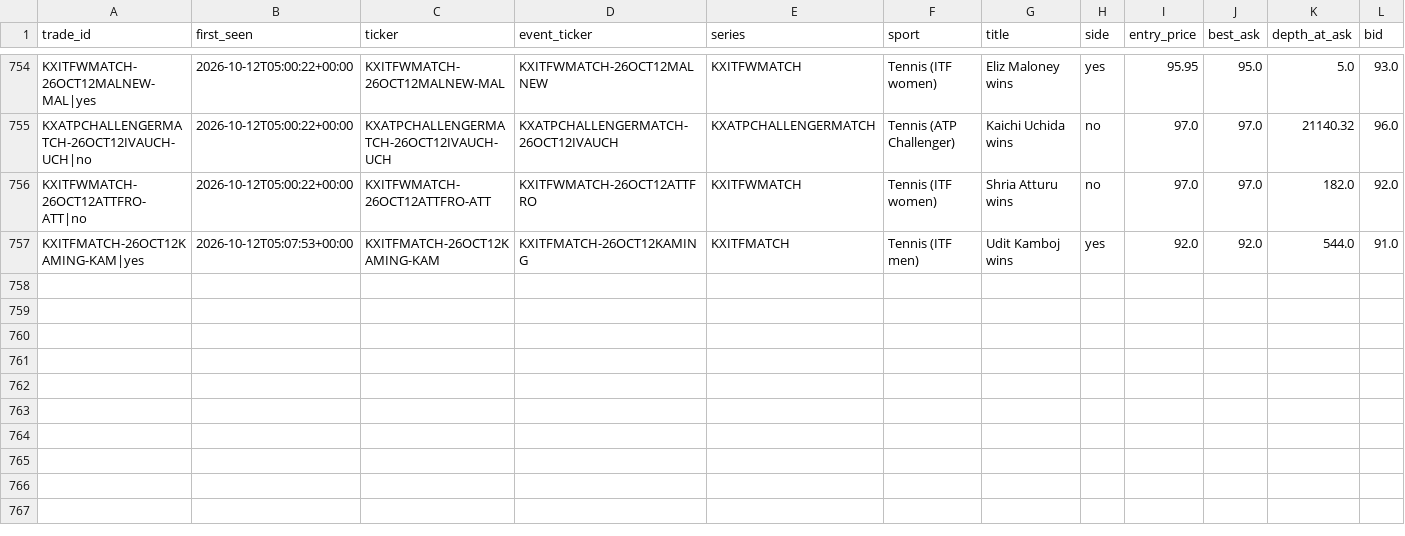
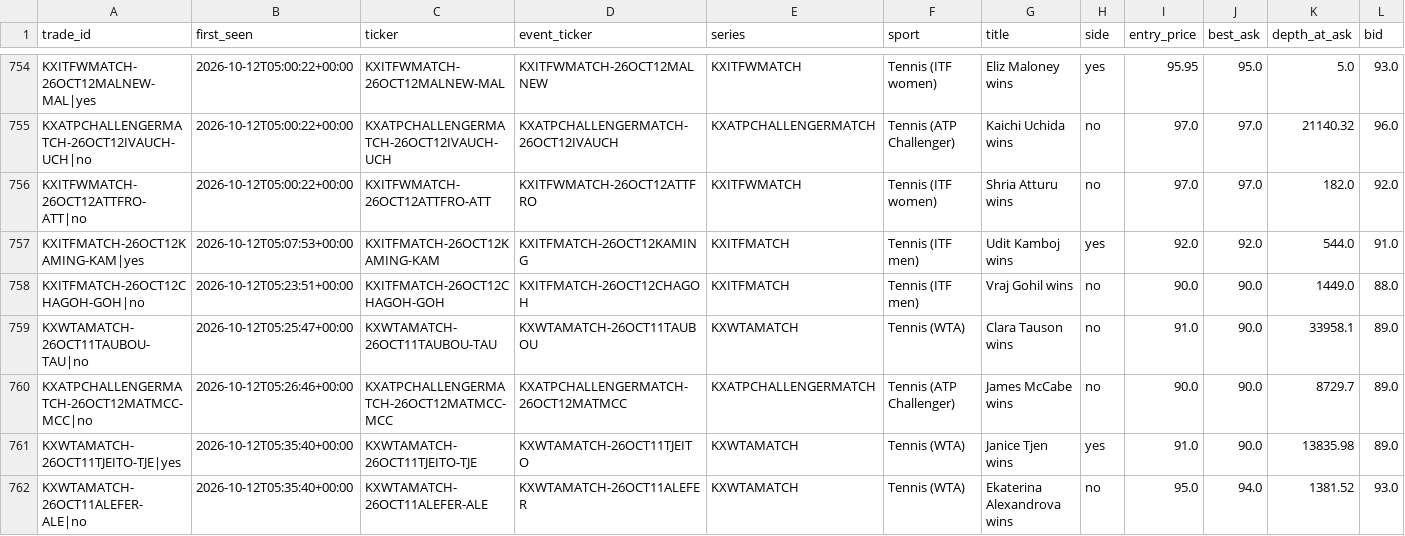
Before and after one commit to UseSoap/Kalshi-Scanner, a CSV file: data/trades.csv, drawn as a sheet; only a part is shown, gaps mark what is left out; rows hold the shown columns only; the diff names each change by its address in the sheet, - before the commit and + after, or states it on an @@ line.

Commit message:
data: scan 2026-10-12T05:37Z

```diff
--- a/data/trades.csv
+++ b/data/trades.csv
+row 758: KXITFMATCH-26OCT12CHAGOH-GOH|no | 2026-10-12T05:23:51+00:00 | KXITFMATCH-26OCT12CHAGOH-GOH | KXITFMATCH-26OCT12CHAGOH | KXITFMATCH | Tennis (ITF men) | Vraj Gohil wins | no | 90.0 | 90.0 | 1449.0 | 88.0
+row 759: KXWTAMATCH-26OCT11TAUBOU-TAU|no | 2026-10-12T05:25:47+00:00 | KXWTAMATCH-26OCT11TAUBOU-TAU | KXWTAMATCH-26OCT11TAUBOU | KXWTAMATCH | Tennis (WTA) | Clara Tauson wins | no | 91.0 | 90.0 | 33958.1 | 89.0
+row 760: KXATPCHALLENGERMATCH-26OCT12MATMCC-MCC|no | 2026-10-12T05:26:46+00:00 | KXATPCHALLENGERMATCH-26OCT12MATMCC-MCC | KXATPCHALLENGERMATCH-26OCT12MATMCC | KXATPCHALLENGERMATCH | Tennis (ATP Challenger) | James McCabe wins | no | 90.0 | 90.0 | 8729.7 | 89.0
+row 761: KXWTAMATCH-26OCT11TJEITO-TJE|yes | 2026-10-12T05:35:40+00:00 | KXWTAMATCH-26OCT11TJEITO-TJE | KXWTAMATCH-26OCT11TJEITO | KXWTAMATCH | Tennis (WTA) | Janice Tjen wins | yes | 91.0 | 90.0 | 13835.98 | 89.0
+row 762: KXWTAMATCH-26OCT11ALEFER-ALE|no | 2026-10-12T05:35:40+00:00 | KXWTAMATCH-26OCT11ALEFER-ALE | KXWTAMATCH-26OCT11ALEFER | KXWTAMATCH | Tennis (WTA) | Ekaterina Alexandrova wins | no | 95.0 | 94.0 | 1381.52 | 93.0
```
Also changed, not shown: data/games.csv, data/trades_95.csv, 1 other file.
